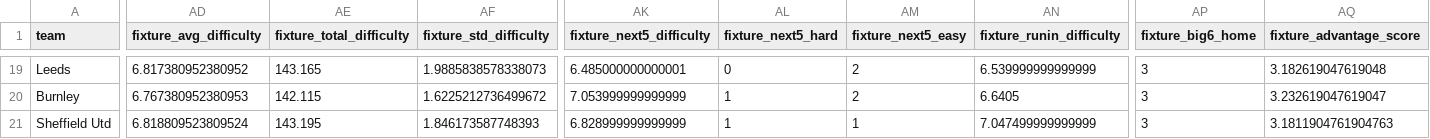
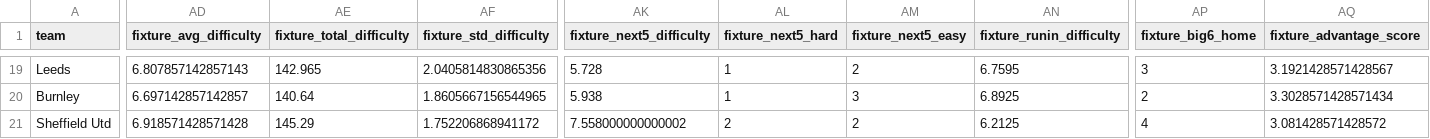
Before and after one commit to desai-sashwat/premier-league-predictor, a CSV file: data/processed/all_features_gw38.csv, drawn as a sheet; only a part is shown, gaps mark what is left out; the diff covers the shown part only; the diff names each change by its address in the sheet, - before the commit and + after, or states it on an @@ line.

```diff
--- a/data/processed/all_features_gw38.csv
+++ b/data/processed/all_features_gw38.csv
-AD19 (fixture_avg_difficulty): 6.817380952380952
+AD19 (fixture_avg_difficulty): 6.807857142857143
-AE19 (fixture_total_difficulty): 143.165
+AE19 (fixture_total_difficulty): 142.965
-AF19 (fixture_std_difficulty): 1.9885838578338073
+AF19 (fixture_std_difficulty): 2.0405814830865356
-AK19 (fixture_next5_difficulty): 6.485000000000001
+AK19 (fixture_next5_difficulty): 5.728
-AL19 (fixture_next5_hard): 0
+AL19 (fixture_next5_hard): 1
-AN19 (fixture_runin_difficulty): 6.539999999999999
+AN19 (fixture_runin_difficulty): 6.7595
-AQ19 (fixture_advantage_score): 3.182619047619048
+AQ19 (fixture_advantage_score): 3.1921428571428567
-AD20 (fixture_avg_difficulty): 6.767380952380953
+AD20 (fixture_avg_difficulty): 6.697142857142857
-AE20 (fixture_total_difficulty): 142.115
+AE20 (fixture_total_difficulty): 140.64
-AF20 (fixture_std_difficulty): 1.6225212736499672
+AF20 (fixture_std_difficulty): 1.8605667156544965
-AK20 (fixture_next5_difficulty): 7.053999999999999
+AK20 (fixture_next5_difficulty): 5.938
-AM20 (fixture_next5_easy): 2
+AM20 (fixture_next5_easy): 3
-AN20 (fixture_runin_difficulty): 6.6405
+AN20 (fixture_runin_difficulty): 6.8925
-AP20 (fixture_big6_home): 3
+AP20 (fixture_big6_home): 2
-AQ20 (fixture_advantage_score): 3.232619047619047
+AQ20 (fixture_advantage_score): 3.3028571428571434
-AD21 (fixture_avg_difficulty): 6.818809523809524
+AD21 (fixture_avg_difficulty): 6.918571428571428
-AE21 (fixture_total_difficulty): 143.195
+AE21 (fixture_total_difficulty): 145.29
-AF21 (fixture_std_difficulty): 1.846173587748393
+AF21 (fixture_std_difficulty): 1.752206868941172
-AK21 (fixture_next5_difficulty): 6.828999999999999
+AK21 (fixture_next5_difficulty): 7.558000000000002
-AL21 (fixture_next5_hard): 1
+AL21 (fixture_next5_hard): 2
-AM21 (fixture_next5_easy): 1
+AM21 (fixture_next5_easy): 2
-AN21 (fixture_runin_difficulty): 7.047499999999999
+AN21 (fixture_runin_difficulty): 6.2125
-AP21 (fixture_big6_home): 3
+AP21 (fixture_big6_home): 4
-AQ21 (fixture_advantage_score): 3.1811904761904763
+AQ21 (fixture_advantage_score): 3.081428571428572
```
Also changed, not shown: 128 edited cells elsewhere in this file, data/processed/features_gw38.csv, 4 other files.
